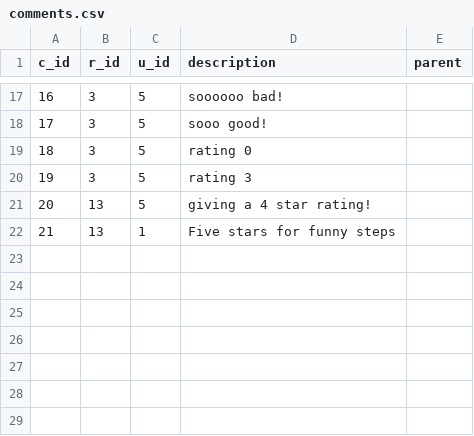
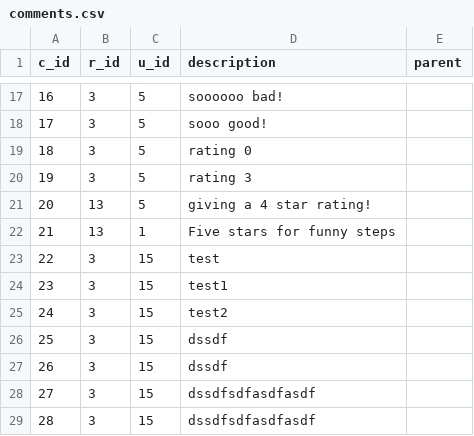
Before and after one commit to Kludron/comp3900-revamped, a CSV file: backend/data/comments.csv, drawn as a sheet; only a part is shown, gaps mark what is left out; the diff names each change by its address in the sheet, - before the commit and + after, or states it on an @@ line.

Commit message:
data csv file updates

```diff
--- a/backend/data/comments.csv
+++ b/backend/data/comments.csv
+row 23: 22 | 3 | 15 | test
+row 24: 23 | 3 | 15 | test1
+row 25: 24 | 3 | 15 | test2
+row 26: 25 | 3 | 15 | dssdf
+row 27: 26 | 3 | 15 | dssdf
+row 28: 27 | 3 | 15 | dssdfsdfasdfasdf
+row 29: 28 | 3 | 15 | dssdfsdfasdfasdf
```
Also changed, not shown: backend/data/recipe_ingredients.csv, backend/data/recipes.csv, 4 other files.
